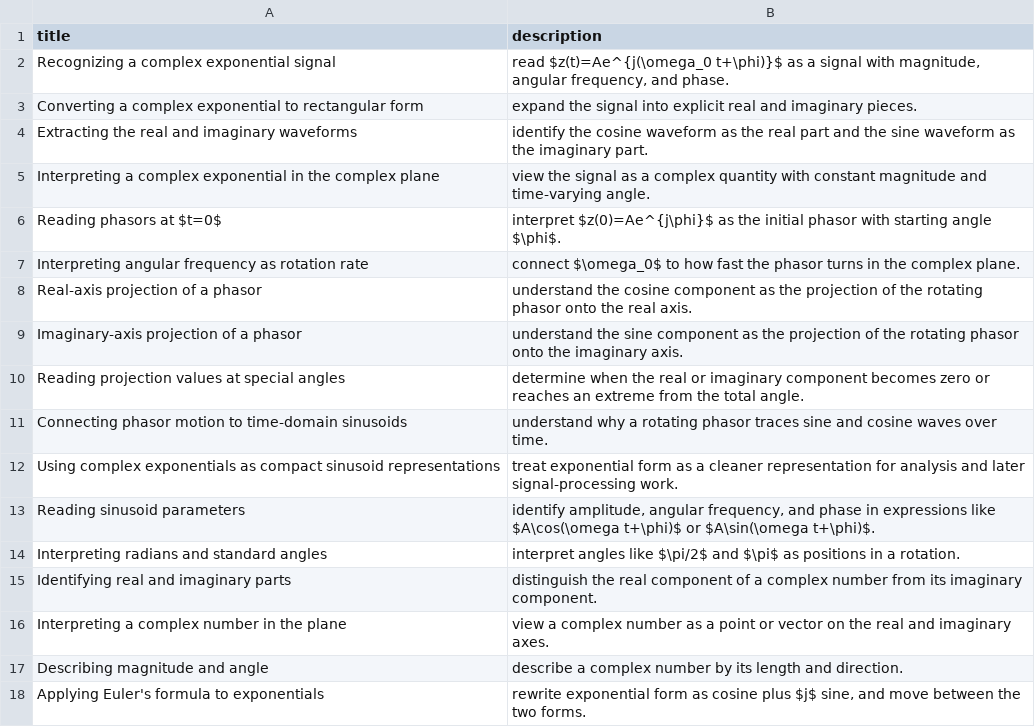
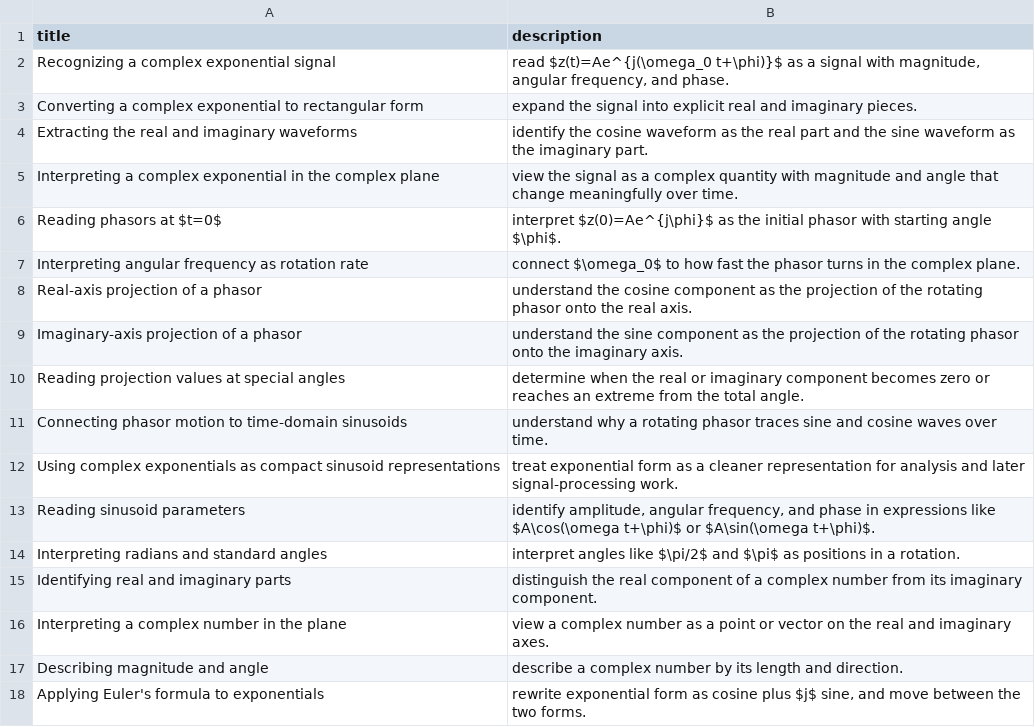
Before and after one commit to commotum/codex-runner, a CSV file: curriculum-builder/0-Source/Continuous-Time-Signal-Processing/Topics/CTS-SRC-0002-Topics.csv (was curriculum-builder/0-Source/Continuous-Time-Signal-Processing/Topics/T2-CTS-SRC-0002-Topics.csv), drawn as a sheet.

```diff
--- a/curriculum-builder/0-Source/Continuous-Time-Signal-Processing/Topics/T2-CTS-SRC-0002-Topics.csv
+++ b/curriculum-builder/0-Source/Continuous-Time-Signal-Processing/Topics/CTS-SRC-0002-Topics.csv
@@ -4,3 +4,3 @@ Converting a complex exponential to rectangular form,expand the signal into expl
 Extracting the real and imaginary waveforms,identify the cosine waveform as the real part and the sine waveform as the imaginary part.
-Interpreting a complex exponential in the complex plane,view the signal as a complex quantity with constant magnitude and time-varying angle.
+Interpreting a complex exponential in the complex plane,view the signal as a complex quantity with magnitude and angle that change meaningfully over time.
 Reading phasors at $t=0$,interpret $z(0)=Ae^{j\phi}$ as the initial phasor with starting angle $\phi$.
```
Also changed, not shown: curriculum-builder/0-Source/Continuous-Time-Signal-Processing/CTS-Contents.csv, 17 other files.
